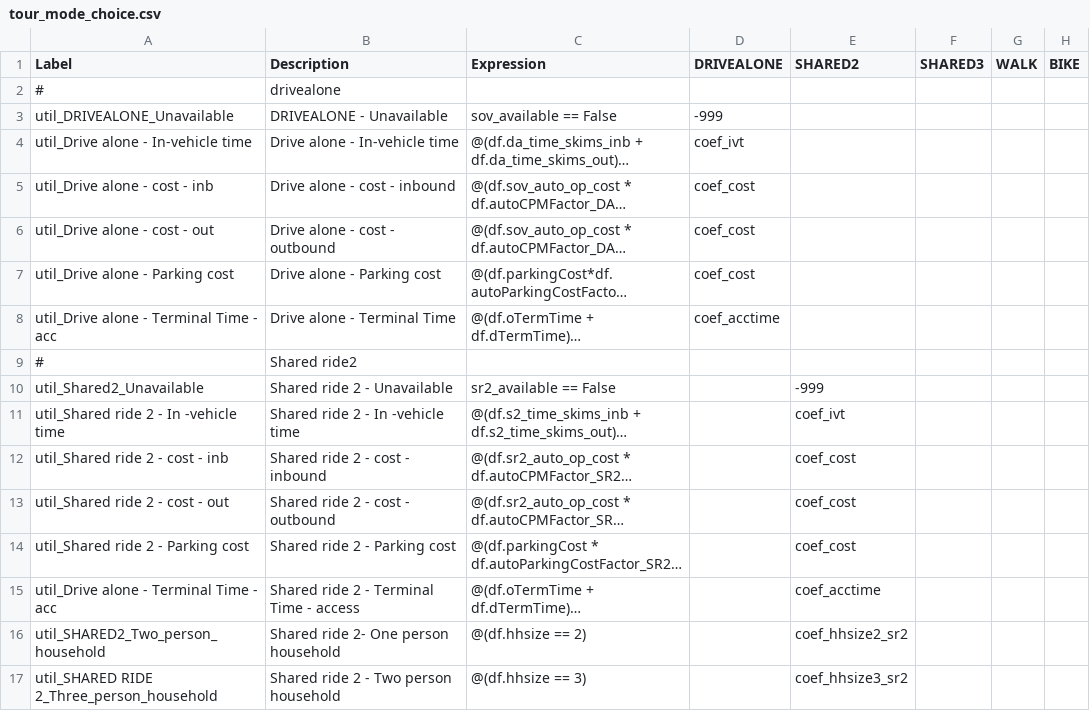
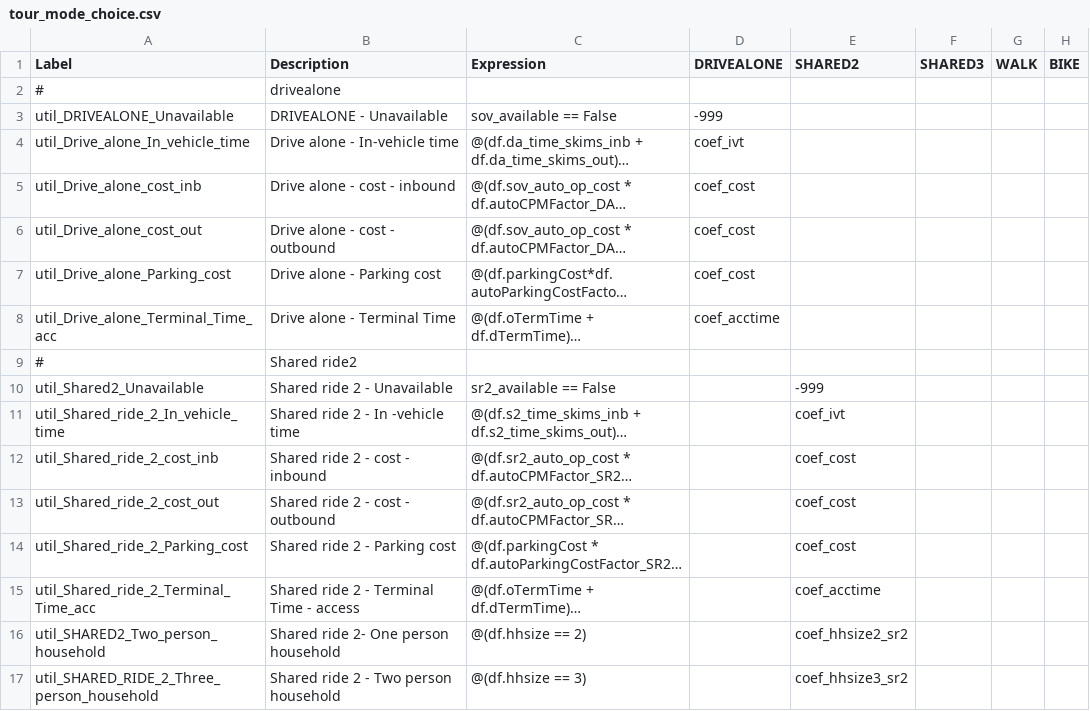
Before and after one commit to RSGInc/SimOR, a CSV file: resident/configs/tour_mode_choice.csv, drawn as a sheet; only a part is shown; long unchanged cells end in …; the diff covers the shown part only; the diff names each change by its address in the sheet, - before the commit and + after, or states it on an @@ line.

Commit message:
Fix tour mode choice labels

```diff
--- a/resident/configs/tour_mode_choice.csv
+++ b/resident/configs/tour_mode_choice.csv
-A4 (Label): util_Drive alone - In-vehicle time
+A4 (Label): util_Drive_alone_In_vehicle_time
-A5 (Label): util_Drive alone - cost - inb
+A5 (Label): util_Drive_alone_cost_inb
-A6 (Label): util_Drive alone - cost - out
+A6 (Label): util_Drive_alone_cost_out
-A7 (Label): util_Drive alone - Parking cost
+A7 (Label): util_Drive_alone_Parking_cost
-A8 (Label): util_Drive alone - Terminal Time - acc
+A8 (Label): util_Drive_alone_Terminal_Time_acc
-A11 (Label): util_Shared ride 2 - In -vehicle time
+A11 (Label): util_Shared_ride_2_In_vehicle_time
-A12 (Label): util_Shared ride 2 - cost - inb
+A12 (Label): util_Shared_ride_2_cost_inb
-A13 (Label): util_Shared ride 2 - cost - out
+A13 (Label): util_Shared_ride_2_cost_out
-A14 (Label): util_Shared ride 2 - Parking cost
+A14 (Label): util_Shared_ride_2_Parking_cost
-A15 (Label): util_Drive alone - Terminal Time - acc
+A15 (Label): util_Shared_ride_2_Terminal_Time_acc
-A17 (Label): util_SHARED RIDE 2_Three_person_household
+A17 (Label): util_SHARED_RIDE_2_Three_person_household
```
Also changed, not shown: 90 edited cells elsewhere in this file.
